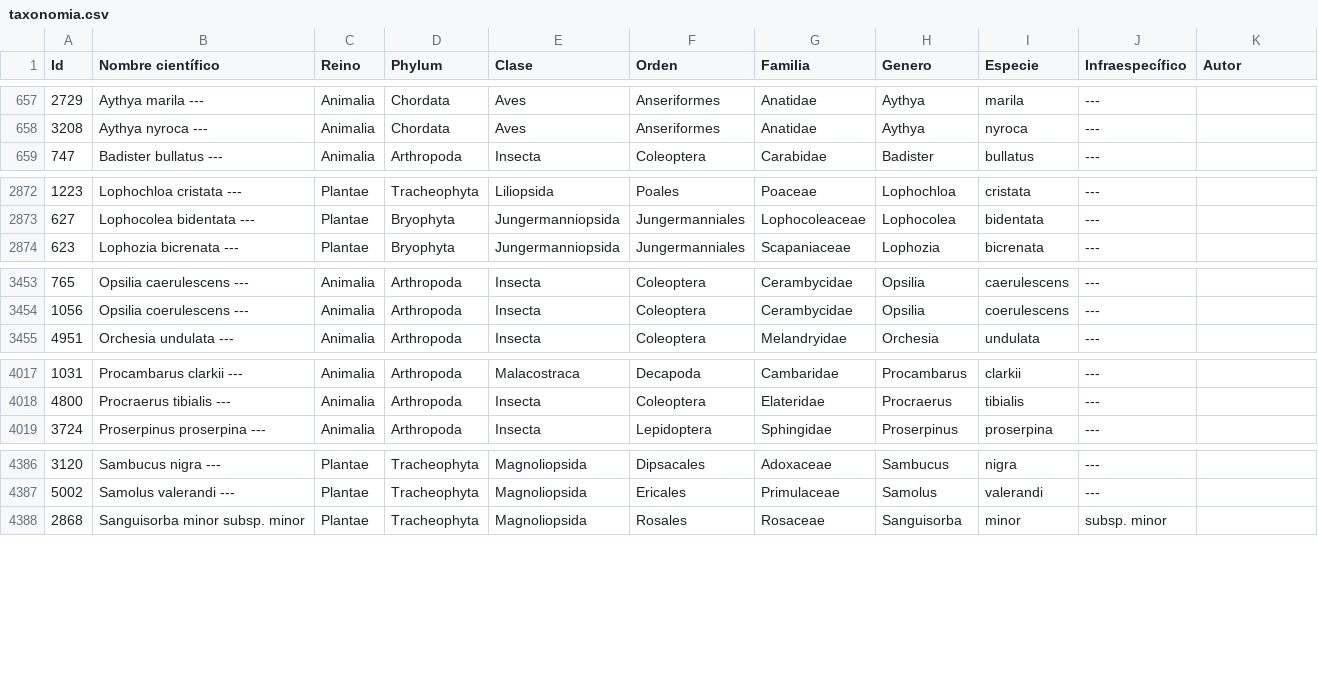
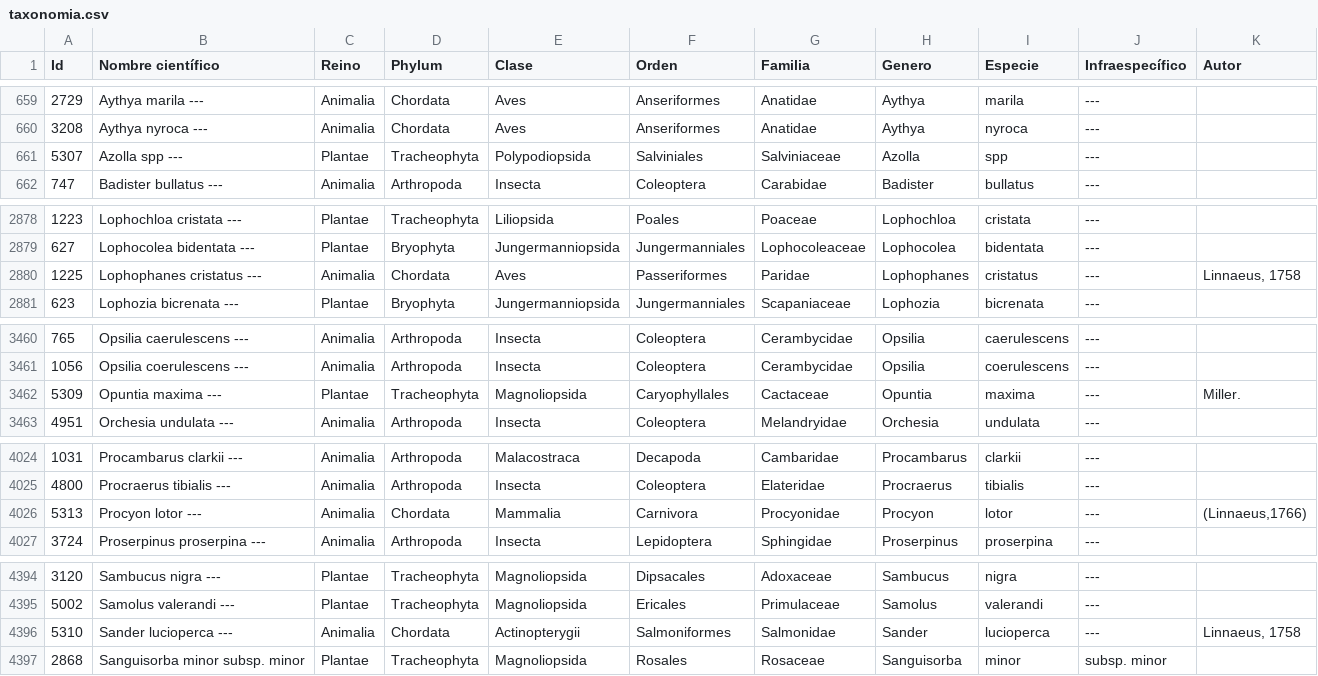
Before and after one commit to bdbrioja/codificaciones, a CSV file: taxonomia.csv, drawn as a sheet; only a part is shown, gaps mark what is left out; the diff covers the shown part only; the diff names each change by its address in the sheet, - before the commit and + after, or states it on an @@ line.

```diff
--- a/taxonomia.csv
+++ b/taxonomia.csv
+row 661: 5307 | Azolla spp --- | Plantae | Tracheophyta | Polypodiopsida | Salviniales | Salviniaceae | Azolla | spp | ---
+row 2880: 1225 | Lophophanes cristatus --- | Animalia | Chordata | Aves | Passeriformes | Paridae | Lophophanes | cristatus | --- | Linnaeus, 1758
+row 3462: 5309 | Opuntia maxima --- | Plantae | Tracheophyta | Magnoliopsida | Caryophyllales | Cactaceae | Opuntia | maxima | --- | Miller.
+row 4026: 5313 | Procyon lotor --- | Animalia | Chordata | Mammalia | Carnivora | Procyonidae | Procyon | lotor | --- | (Linnaeus,1766)
+row 4396: 5310 | Sander lucioperca --- | Animalia | Chordata | Actinopterygii | Salmoniformes | Salmonidae | Sander | lucioperca | --- | Linnaeus, 1758
```
Also changed, not shown: 6 added rows and 3 removed rows elsewhere in this file, codigos_de_especies_magrama.csv, codigos_euring_code_para_aves.csv.
